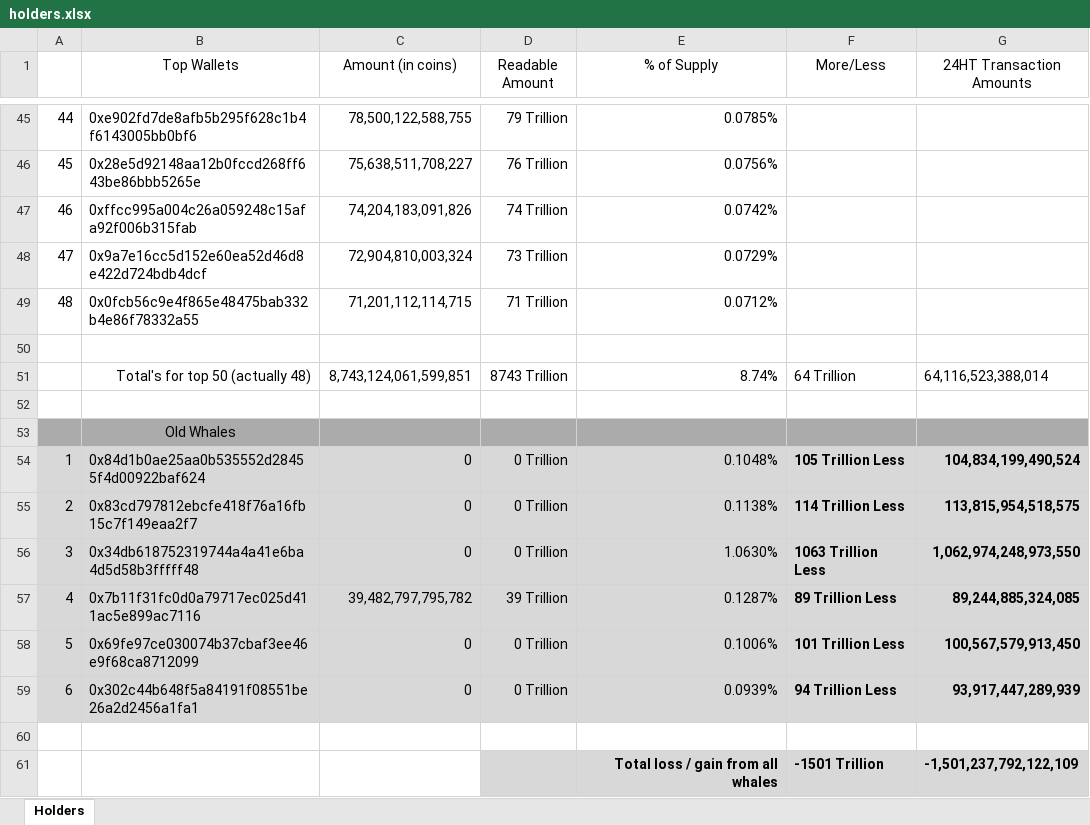
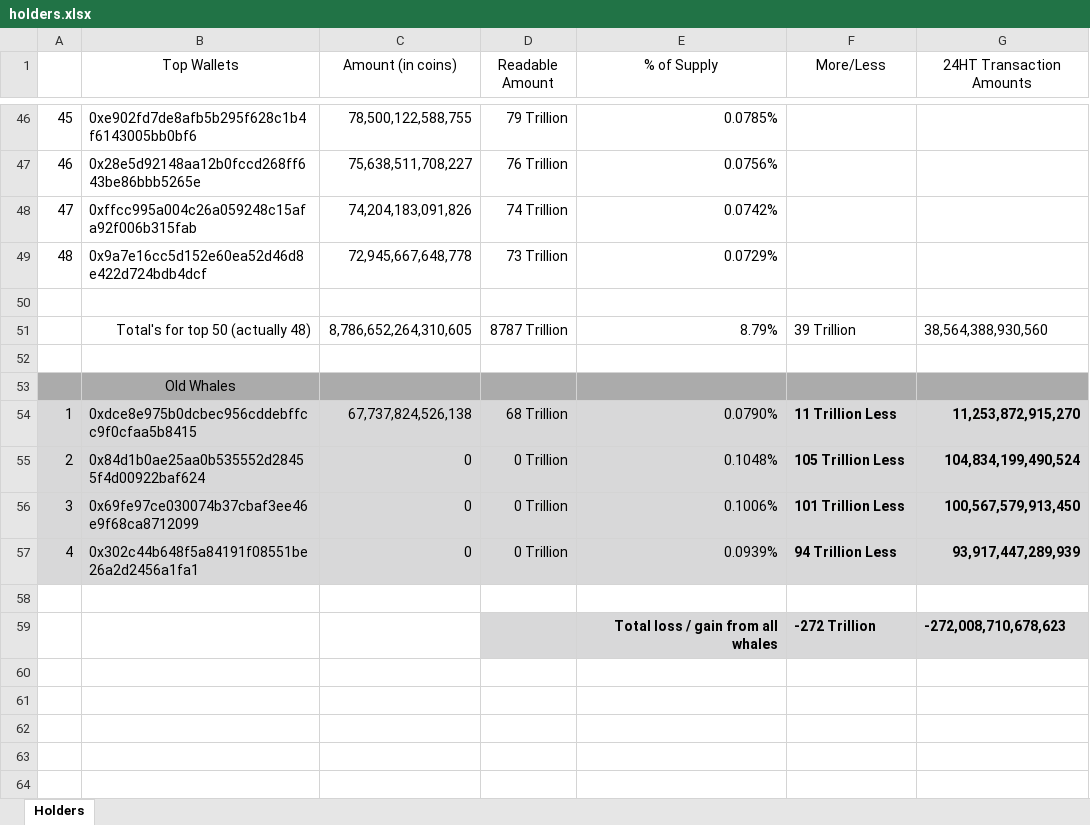
Before and after one commit to DomDomo/PythonExcel, an Excel workbook: whales/holders.xlsx, sheet Holders, drawn as a sheet; only a part is shown, gaps mark what is left out; values as stored, in another font and other column widths than the file's, no borders; removed rows and columns are numbered as before the commit, all else as after; the diff covers the shown part only; the diff names each change by its address in the sheet, - before the commit and + after, or states it on an @@ line.

```diff
--- a/whales/holders.xlsx (sheet Holders)
+++ b/whales/holders.xlsx (sheet Holders)
@@ column A renumbered between rows 20 and 57 @@
-C49 (Amount (in coins)): 72,904,810,003,324
+C49 (Amount (in coins)): 72,945,667,648,778
-row 49: 48 | 0x0fcb56c9e4f865e48475bab332b4e86f78332a55 | 71,201,112,114,715 | 71 Trillion | 0.0712%
-C51 (Amount (in coins)): 8,743,124,061,599,851
+C51 (Amount (in coins)): 8,786,652,264,310,605
-D51 (Readable Amount): 8743 Trillion
+D51 (Readable Amount): 8787 Trillion
-E51 (% of Supply): 8.74%
+E51 (% of Supply): 8.79%
-F51 (More/Less): 64 Trillion
+F51 (More/Less): 39 Trillion
-G51 (24HT Transaction Amounts): 64,116,523,388,014
+G51 (24HT Transaction Amounts): 38,564,388,930,560
+row 54: 1 | 0xdce8e975b0dcbec956cddebffcc9f0cfaa5b8415 | 67,737,824,526,138 | 68 Trillion | 0.0790% | 11 Trillion Less | 11,253,872,915,270
-row 55: 2 | 0x83cd797812ebcfe418f76a16fb15c7f149eaa2f7 | 0 | 0 Trillion | 0.1138% | 114 Trillion Less | 113,815,954,518,575
-row 56: 3 | 0x34db618752319744a4a41e6ba4d5d58b3fffff48 | 0 | 0 Trillion | 1.0630% | 1063 Trillion Less | 1,062,974,248,973,550
-row 57: 4 | 0x7b11f31fc0d0a79717ec025d411ac5e899ac7116 | 39,482,797,795,782 | 39 Trillion | 0.1287% | 89 Trillion Less | 89,244,885,324,085
-row 61:  |  |  |  | Total loss / gain from all whales | -1501 Trillion | -1,501,237,792,122,109
+row 59:  |  |  |  | Total loss / gain from all whales | -272 Trillion | -272,008,710,678,623
```
Also changed, not shown: 2 added rows, 1 removed row, 52 edited cells and cell formats elsewhere in this sheet, 1 other file.
